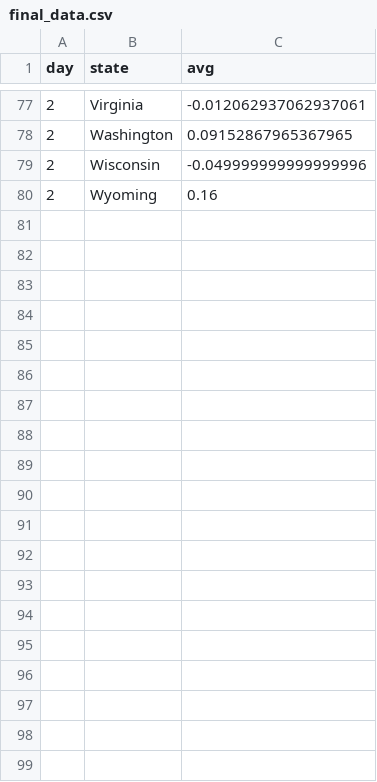
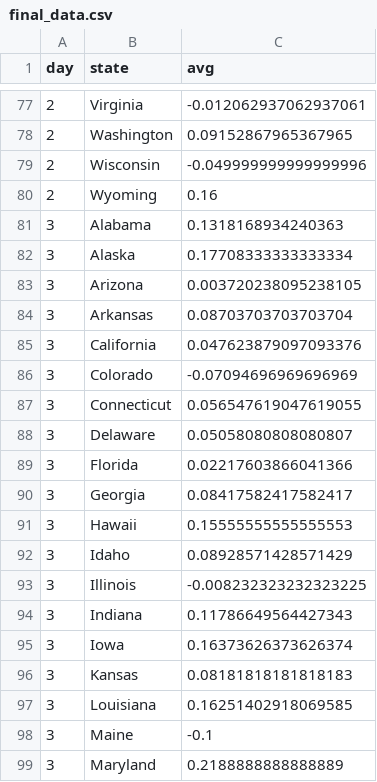
Before and after one commit to ravenusmc/twitter_analysis, a CSV file: data_collection/final_data.csv, drawn as a sheet; only a part is shown, gaps mark what is left out; the diff covers the shown part only.

Commit message:
added day three data

```diff
--- a/data_collection/final_data.csv
+++ b/data_collection/final_data.csv
@@ -80 +80,20 @@ day,state,avg
 2,Wyoming,0.16
+3,Alabama,0.1318168934240363
+3,Alaska,0.17708333333333334
+3,Arizona,0.003720238095238105
+3,Arkansas,0.08703703703703704
+3,California,0.047623879097093376
+3,Colorado,-0.07094696969696969
+3,Connecticut,0.056547619047619055
+3,Delaware,0.05058080808080807
+3,Florida,0.02217603866041366
+3,Georgia,0.08417582417582417
+3,Hawaii,0.15555555555555553
+3,Idaho,0.08928571428571429
+3,Illinois,-0.008232323232323225
+3,Indiana,0.11786649564427343
+3,Iowa,0.16373626373626374
+3,Kansas,0.08181818181818183
+3,Louisiana,0.16251402918069585
+3,Maine,-0.1
+3,Maryland,0.2188888888888889
```
Also changed, not shown: 26 added rows elsewhere in this file, tweet_data.csv, 2 other files.
